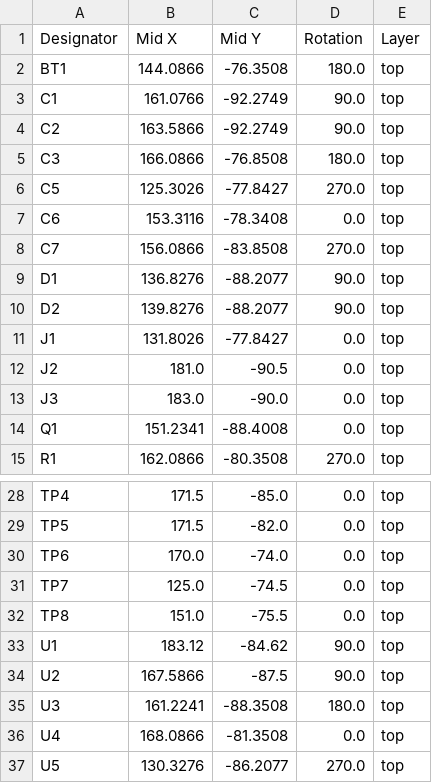
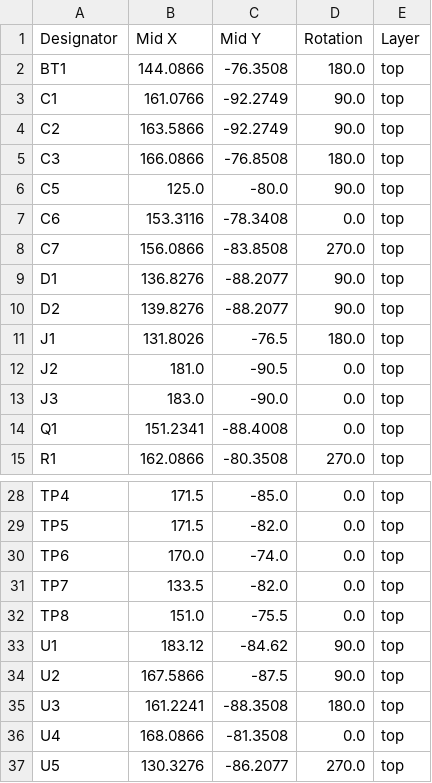
Before and after one commit to underthenightsky/esp32c6_ble_tracker, a CSV file: tracker_v3/production/positions.csv, drawn as a sheet; only a part is shown, gaps mark what is left out.

Commit message:
added through holes
corrected the type-c charger, battery cable and corrected position of the pogo pins

```diff
--- a/tracker_v3/production/positions.csv
+++ b/tracker_v3/production/positions.csv
@@ -5,3 +5,3 @@ C2,163.5866,-92.2749,90.0,top
 C3,166.0866,-76.8508,180.0,top
-C5,125.3026,-77.8427,270.0,top
+C5,125.0,-80.0,90.0,top
 C6,153.3116,-78.3408,0.0,top
@@ -10,3 +10,3 @@ D1,136.8276,-88.2077,90.0,top
 D2,139.8276,-88.2077,90.0,top
-J1,131.8026,-77.8427,0.0,top
+J1,131.8026,-76.5,180.0,top
 J2,181.0,-90.5,0.0,top
@@ -30,3 +30,3 @@ TP5,171.5,-82.0,0.0,top
 TP6,170.0,-74.0,0.0,top
-TP7,125.0,-74.5,0.0,top
+TP7,133.5,-82.0,0.0,top
 TP8,151.0,-75.5,0.0,top
```
Also changed, not shown: 5 other files.
